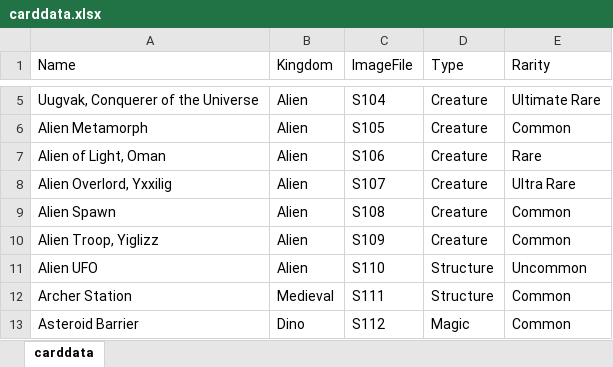
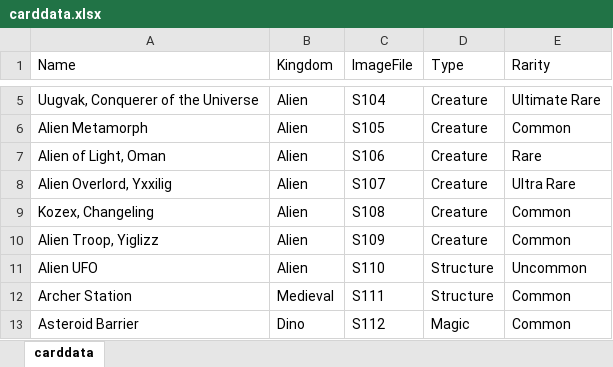
Before and after one commit to dragonight01/earl, an Excel workbook: sets/carddata.xlsx, sheet carddata, drawn as a sheet; only a part is shown, gaps mark what is left out; values as stored, in another font and other column widths than the file's, no borders; the diff names each change by its address in the sheet, - before the commit and + after, or states it on an @@ line.

Commit message:
Changed name of Alien Spawn

```diff
--- a/sets/carddata.xlsx (sheet carddata)
+++ b/sets/carddata.xlsx (sheet carddata)
-A9 (Name): Alien Spawn
+A9 (Name): Kozex, Changeling
```
Also changed, not shown: 6 other files.
